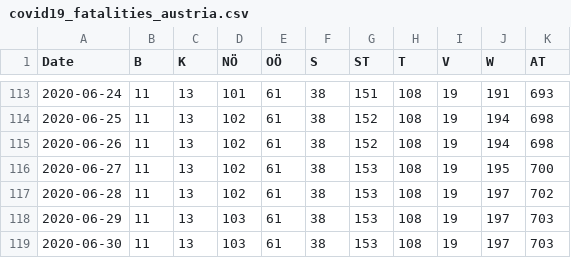
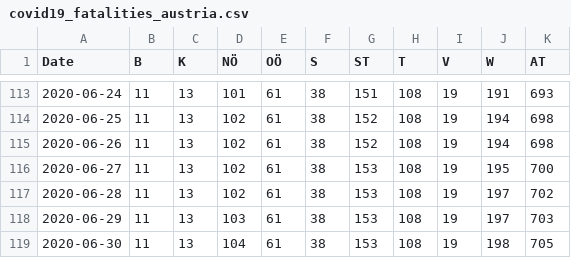
Before and after one commit to apolinario/dashcoch-AT, a CSV file: data_AT/covid19_fatalities_austria.csv, drawn as a sheet; only a part is shown, gaps mark what is left out.

Commit message:
data 9:30am

```diff
--- a/data_AT/covid19_fatalities_austria.csv
+++ b/data_AT/covid19_fatalities_austria.csv
@@ -118,2 +118,2 @@ Date,B,K,NÖ,OÖ,S,ST,T,V,W,AT
 2020-06-29,11,13,103,61,38,153,108,19,197,703
-2020-06-30,11,13,103,61,38,153,108,19,197,703
+2020-06-30,11,13,104,61,38,153,108,19,198,705
```
Also changed, not shown: data_AT/covid19_hospitalized_austria.csv, data_AT/covid19_icu_austria.csv, 1 other file.
